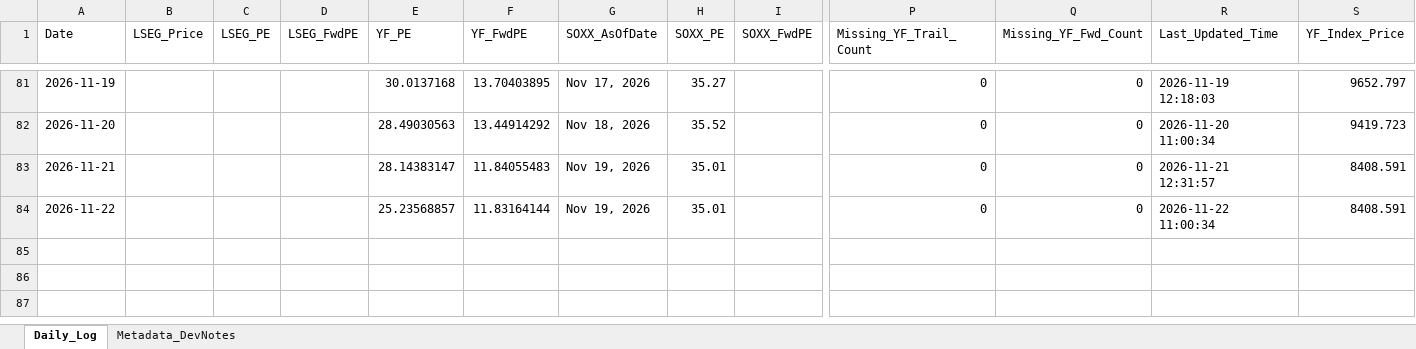
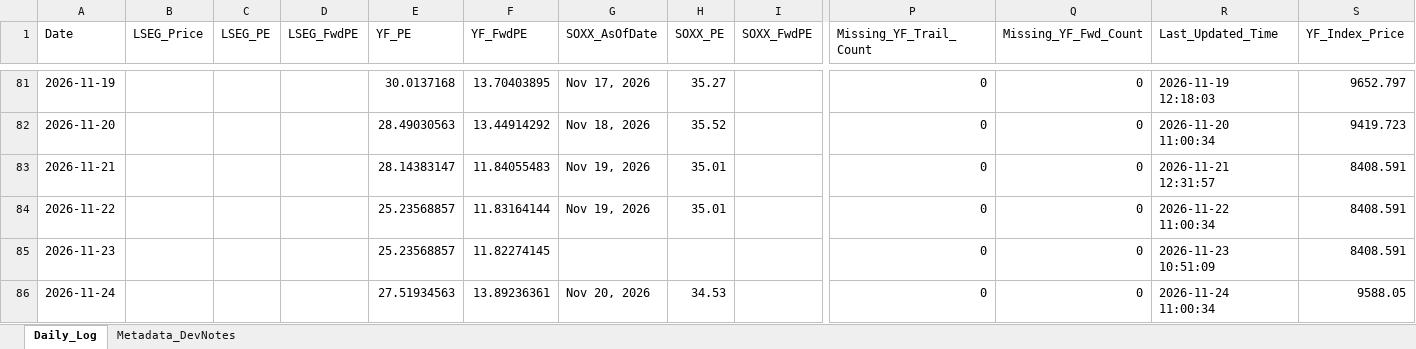
Before and after one commit to Wiimandy/sox-pe-river, an Excel workbook: sox_daily_tracking_log.xlsx, sheet Daily_Log, drawn as a sheet; only a part is shown, gaps mark what is left out; values as stored, in another font and other column widths than the file's, no borders; rows hold the shown columns only; the diff names each change by its address in the sheet, - before the commit and + after, or states it on an @@ line.

Commit message:
Auto-update SOX LSEG/yfinance proxy data

```diff
--- a/sox_daily_tracking_log.xlsx (sheet Daily_Log)
+++ b/sox_daily_tracking_log.xlsx (sheet Daily_Log)
+row 85: 2026-11-23 |  |  |  | 25.23568857 | 11.82274145 |  |  |  | 0 | 0 | 2026-11-23 10:51:09 | 8408.591
+row 86: 2026-11-24 |  |  |  | 27.51934563 | 13.89236361 | Nov 20, 2026 | 34.53 |  | 0 | 0 | 2026-11-24 11:00:34 | 9588.05
```
